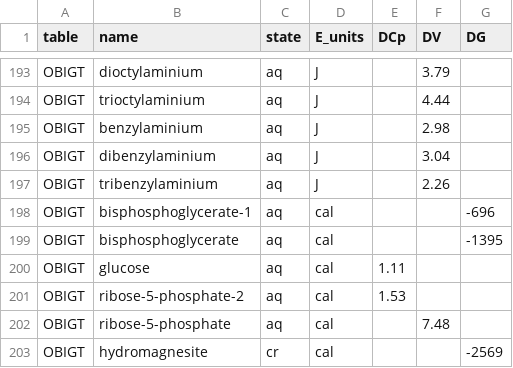
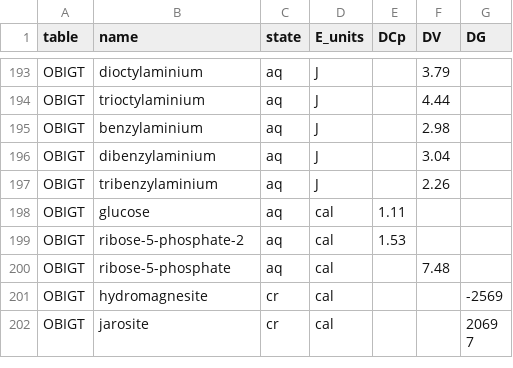
Before and after one commit to jedick/CHNOSZ, a CSV file: inst/extdata/misc/OBIGT_check.csv, drawn as a sheet; only a part is shown, gaps mark what is left out; the shorter side is filled out with more unchanged rows; the diff names each change by its address in the sheet, - before the commit and + after, or states it on an @@ line.

Commit message:
Update more bisphosphoglycerate species

```diff
--- a/inst/extdata/misc/OBIGT_check.csv
+++ b/inst/extdata/misc/OBIGT_check.csv
-row 198: OBIGT | bisphosphoglycerate-1 | aq | cal |  |  | -696
-row 199: OBIGT | bisphosphoglycerate | aq | cal |  |  | -1395
```
Also changed, not shown: inst/extdata/OBIGT/organic_aq.csv, 2 other files.
